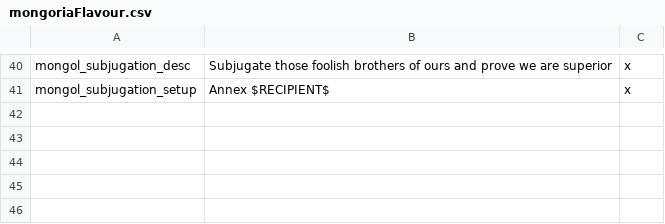
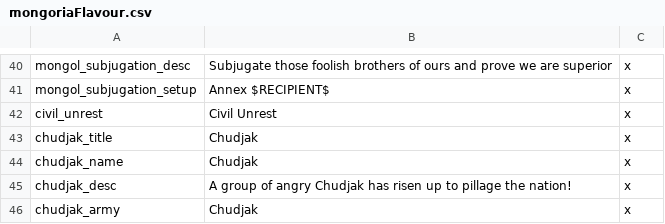
Before and after one commit to Rainbow-Goat/Fall-of-Genghis, a CSV file: RainbowMod/localisation/mongoriaFlavour.csv, drawn as a sheet; only a part is shown, gaps mark what is left out.

```diff
--- a/RainbowMod/localisation/mongoriaFlavour.csv
+++ b/RainbowMod/localisation/mongoriaFlavour.csv
@@ -41 +41,6 @@ mongol_subjugation_desc;Subjugate those foolish brothers of ours and prove we ar
 mongol_subjugation_setup;Annex $RECIPIENT$;x;
+civil_unrest;Civil Unrest;x;
+chudjak_title;Chudjak;x;
+chudjak_name;Chudjak;x;
+chudjak_desc;A group of angry Chudjak has risen up to pillage the nation!;x;
+chudjak_army;Chudjak;x;
```
Also changed, not shown: 16 other files.
